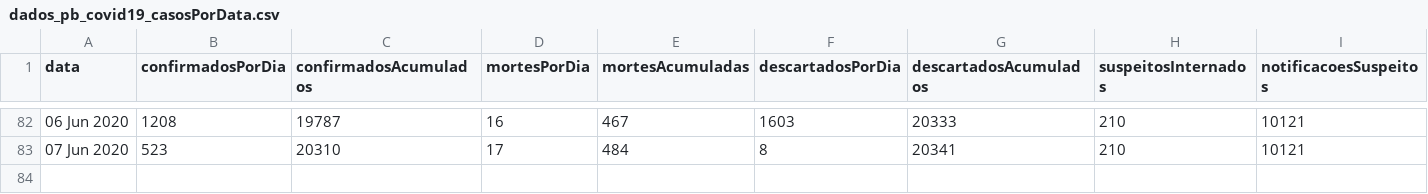
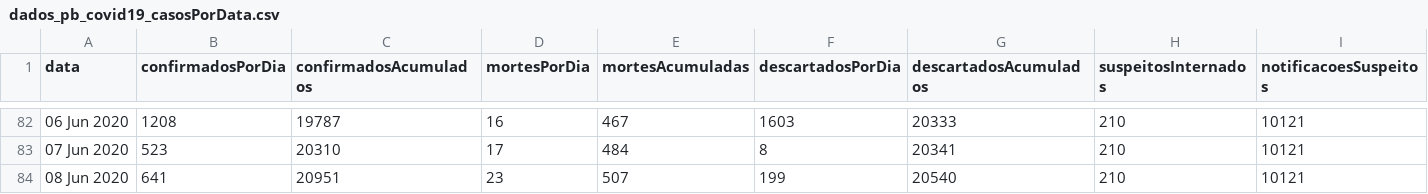
Before and after one commit to covid19pb/covid19pb.github.io, a CSV file: data/dados_pb_covid19_casosPorData.csv, drawn as a sheet; only a part is shown, gaps mark what is left out; rows hold the shown columns only; the diff names each change by its address in the sheet, - before the commit and + after, or states it on an @@ line.

```diff
--- a/data/dados_pb_covid19_casosPorData.csv
+++ b/data/dados_pb_covid19_casosPorData.csv
+row 84: 08 Jun 2020 | 641 | 20951 | 23 | 507 | 199 | 20540 | 210 | 10121
```
Also changed, not shown: data/dados_pb_covid19_boletim_FaixaEtaria.csv, data/dados_pb_covid19_leitos.csv, 11 other files.
